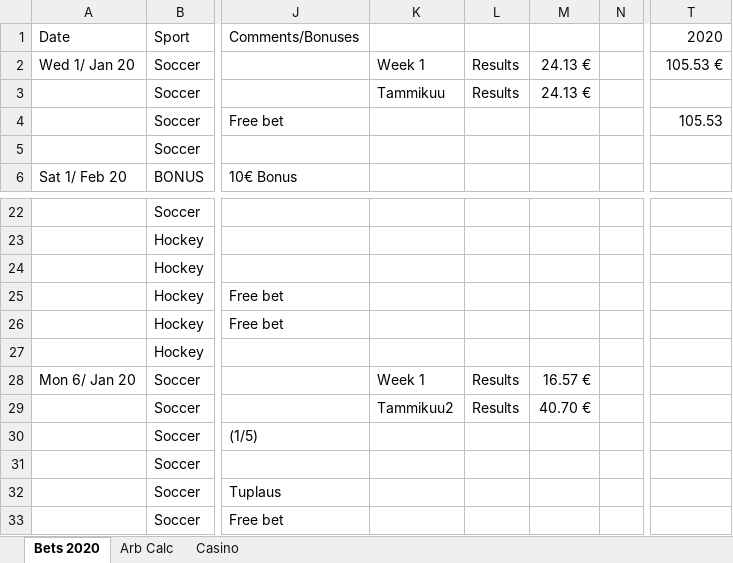
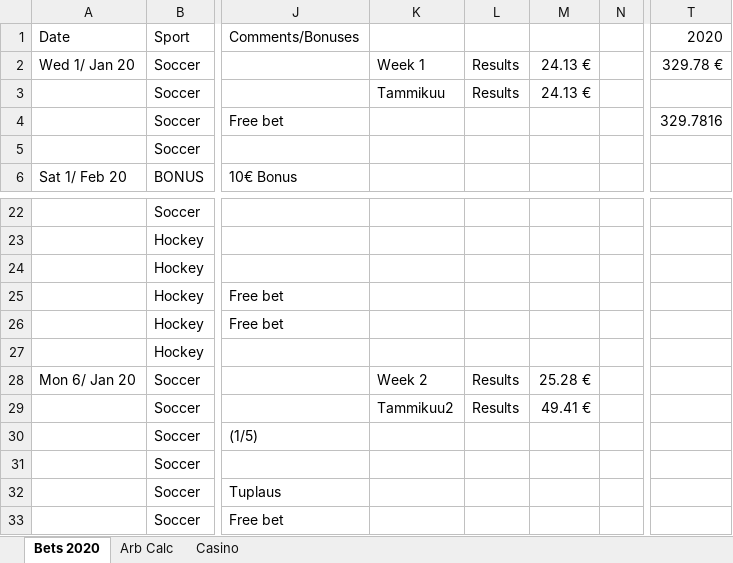
Before and after one commit to Dexcel93/betsit20, an Excel workbook: bca20.xlsx, sheet Bets 2020, drawn as a sheet; only a part is shown, gaps mark what is left out; values as stored, in another font and other column widths than the file's, no cell formats; conditional formats not drawn; the diff covers the shown part only; the diff names each change by its address in the sheet, - before the commit and + after, or states it on an @@ line.

```diff
--- a/bca20.xlsx (sheet Bets 2020)
+++ b/bca20.xlsx (sheet Bets 2020)
-T2 (2020): 105.53 €
+T2 (2020): 329.78 €
-T4 (2020): 105.53
+T4 (2020): 329.7816
-K28: Week 1
+K28: Week 2
-M28: 16.57 €
+M28: 25.28 €
-M29: 40.70 €
+M29: 49.41 €
```
Also changed, not shown: 106 added rows and 2 edited cells elsewhere in this sheet, sheet Casino, cell formats, bca19.xlsx.
